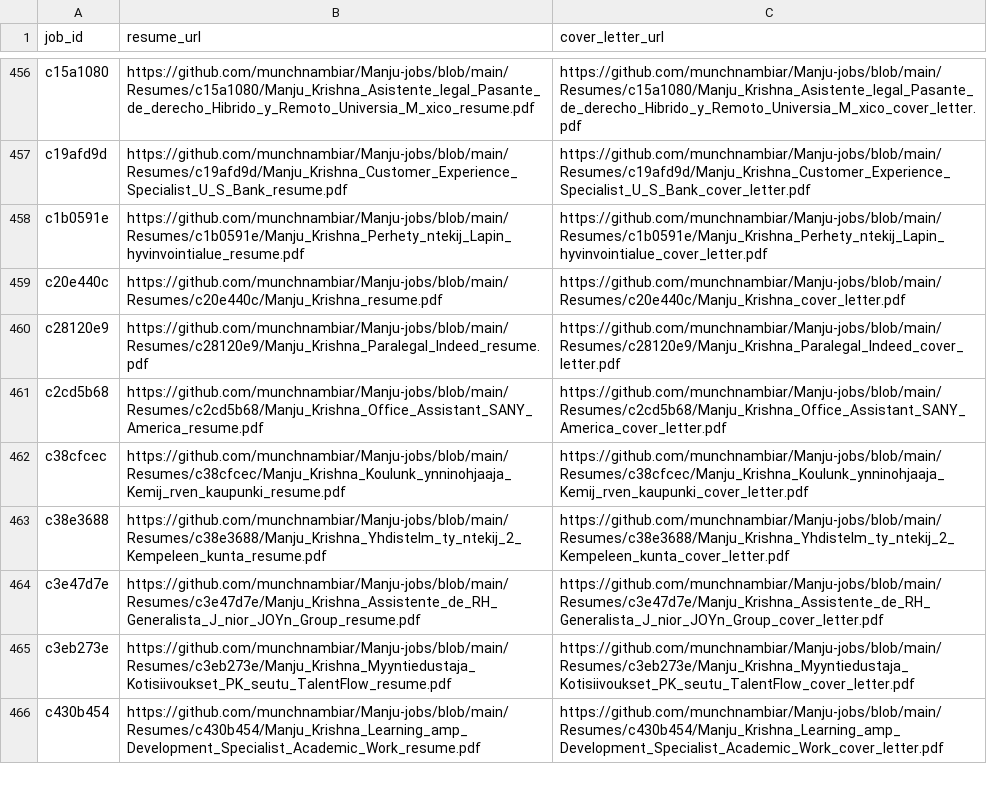
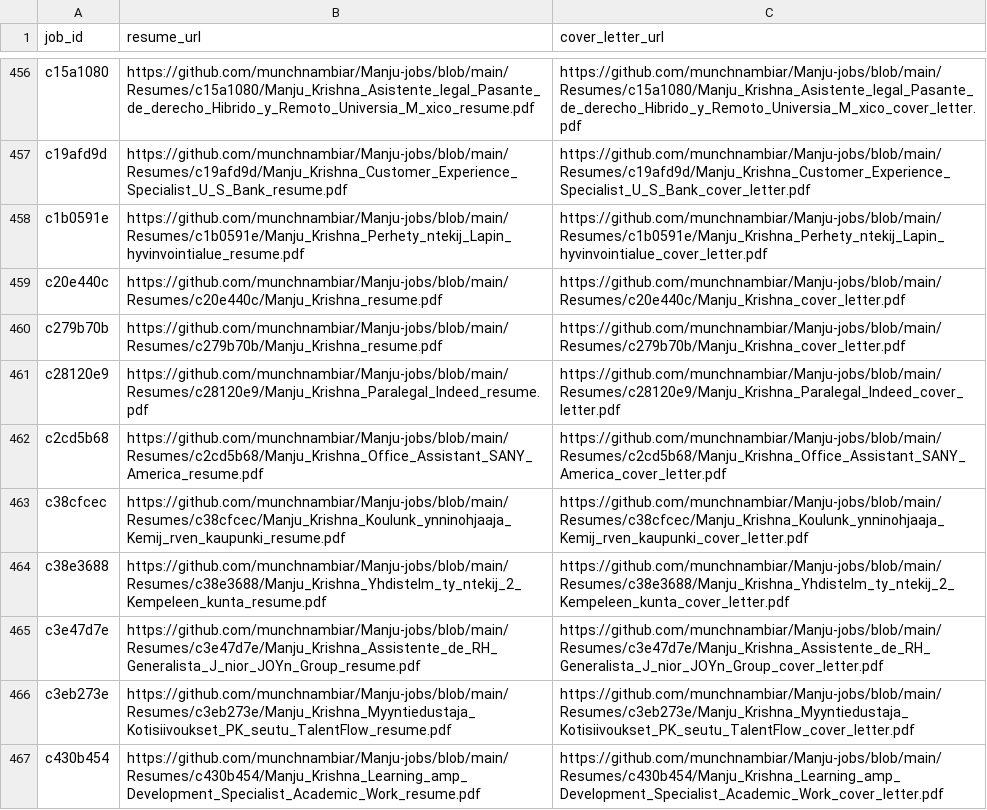
Before and after one commit to vinchess1989/manju-jobs-dashboard, a CSV file: input.csv, drawn as a sheet; only a part is shown, gaps mark what is left out.

Commit message:
Update resume links for c279b70b (retailored with claude-sonnet-4-6)

```diff
--- a/input.csv
+++ b/input.csv
@@ -459,2 +459,3 @@ c1b0591e,https://github.com/munchnambiar/Manju-jobs/blob/main/Resumes/c1b0591e/M
 c20e440c,https://github.com/munchnambiar/Manju-jobs/blob/main/Resumes/c20e440c/Manju_Krishna_resume.pdf,https://github.com/munchnambiar/Manju-jobs/blob/main/Resumes/c20e440c/Manju_Krishna_cover_letter.pdf
+c279b70b,https://github.com/munchnambiar/Manju-jobs/blob/main/Resumes/c279b70b/Manju_Krishna_resume.pdf,https://github.com/munchnambiar/Manju-jobs/blob/main/Resumes/c279b70b/Manju_Krishna_cover_letter.pdf
 c28120e9,https://github.com/munchnambiar/Manju-jobs/blob/main/Resumes/c28120e9/Manju_Krishna_Paralegal_Indeed_resume.pdf,https://github.com/munchnambiar/Manju-jobs/blob/main/Resumes/c28120e9/Manju_Krishna_Paralegal_Indeed_cover_letter.pdf
```
